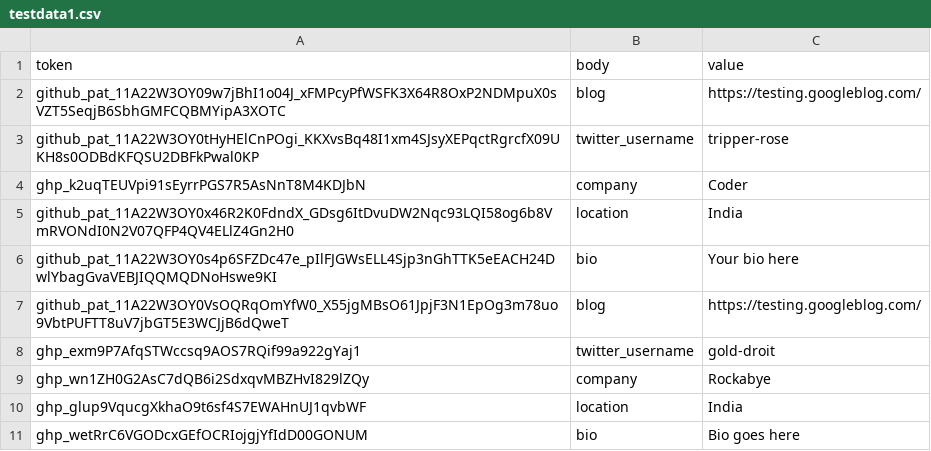
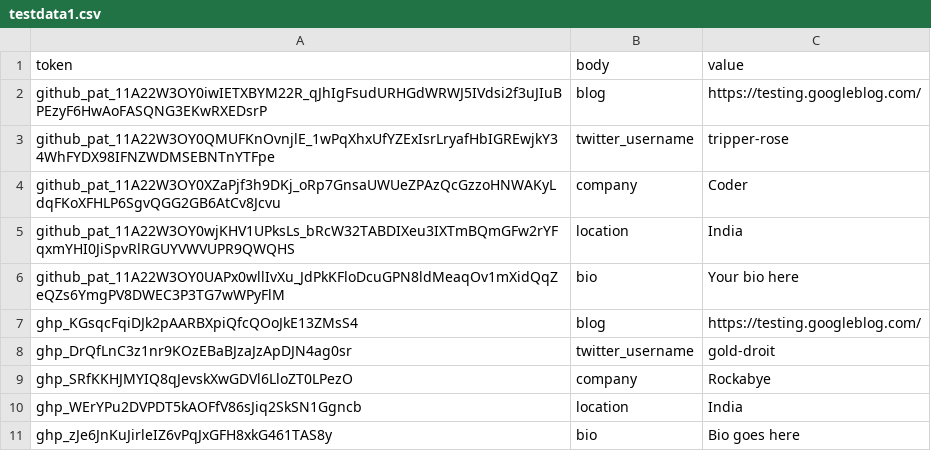
Before and after one commit to nitinkaushik3390/QA-Assignment, a CSV file: Part 1/Task 2/testdata1.csv, drawn as a sheet.

Commit message:
Update testdata1.csv

```diff
--- a/Part 1/Task 2/testdata1.csv
+++ b/Part 1/Task 2/testdata1.csv
@@ -1,11 +1,11 @@
 token,body,value
-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,blog,https://testing.googleblog.com/
-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,twitter_username,tripper-rose
-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,company,Coder
-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,location,India
-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,bio,Your bio here
-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,blog,https://testing.googleblog.com/
-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,twitter_username,gold-droit
-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,company,Rockabye
-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,location,India
-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,bio,Bio goes here
+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,blog,https://testing.googleblog.com/
+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,twitter_username,tripper-rose
+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,company,Coder
+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,location,India
+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,bio,Your bio here
+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,blog,https://testing.googleblog.com/
+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,twitter_username,gold-droit
+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,company,Rockabye
+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,location,India
+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,bio,Bio goes here
```
